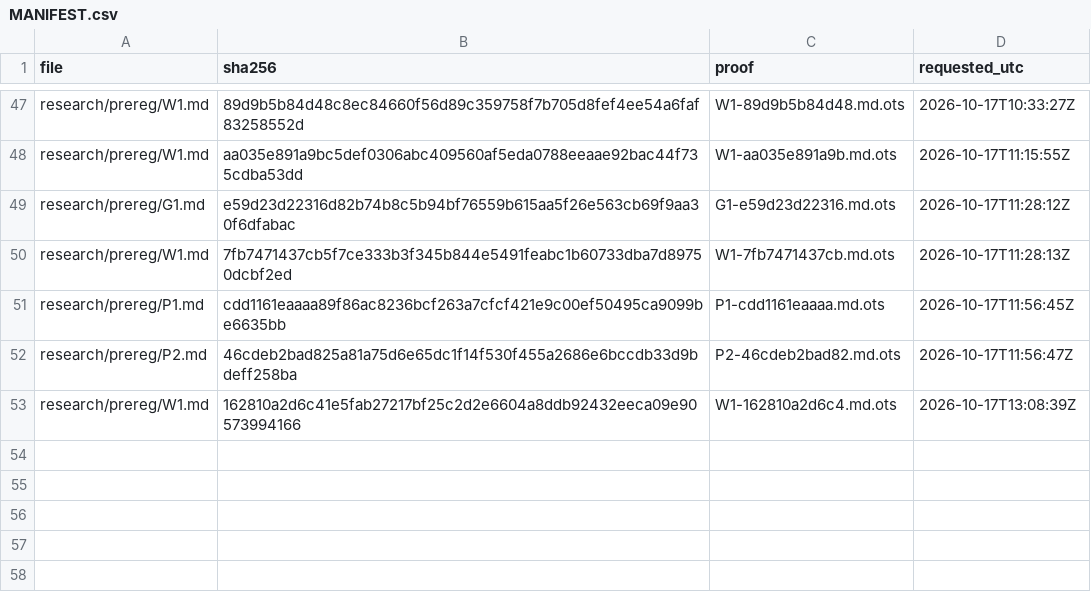
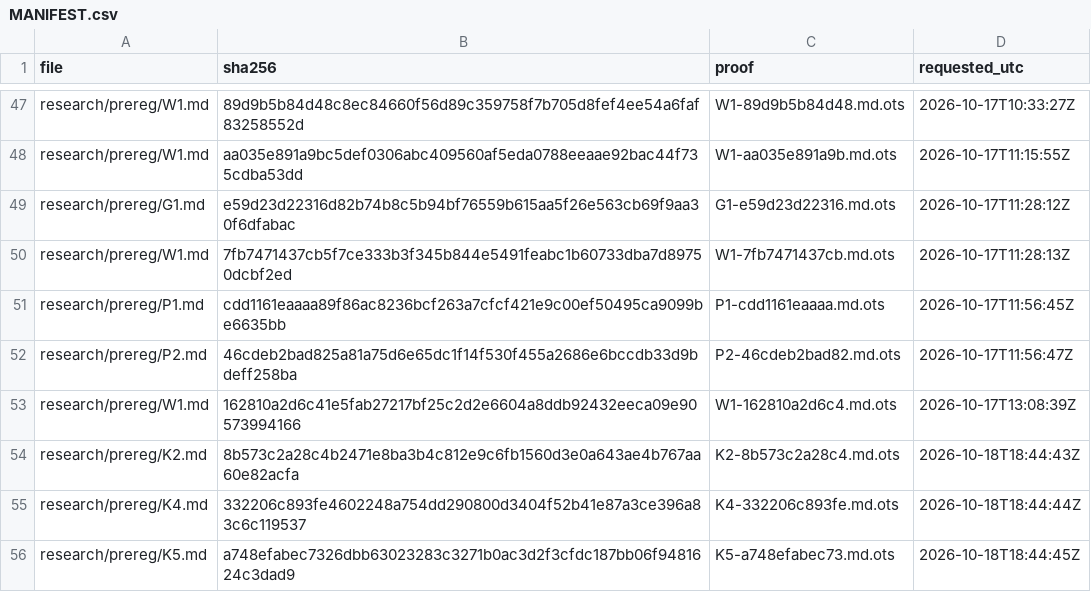
Before and after one commit to amit8f/edge-lab-public, a CSV file: timestamps/MANIFEST.csv, drawn as a sheet; only a part is shown, gaps mark what is left out.

```diff
--- a/timestamps/MANIFEST.csv
+++ b/timestamps/MANIFEST.csv
@@ -53 +53,4 @@ research/prereg/P2.md,46cdeb2bad825a81a75d6e65dc1f14f530f455a2686e6bccdb33d9bdef
 research/prereg/W1.md,162810a2d6c41e5fab27217bf25c2d2e6604a8ddb92432eeca09e90573994166,W1-162810a2d6c4.md.ots,2026-10-17T13:08:39Z
+research/prereg/K2.md,8b573c2a28c4b2471e8ba3b4c812e9c6fb1560d3e0a643ae4b767aa60e82acfa,K2-8b573c2a28c4.md.ots,2026-10-18T18:44:43Z
+research/prereg/K4.md,332206c893fe4602248a754dd290800d3404f52b41e87a3ce396a83c6c119537,K4-332206c893fe.md.ots,2026-10-18T18:44:44Z
+research/prereg/K5.md,a748efabec7326dbb63023283c3271b0ac3d2f3cfdc187bb06f9481624c3dad9,K5-a748efabec73.md.ots,2026-10-18T18:44:45Z
```
Also changed, not shown: 3 other files.
